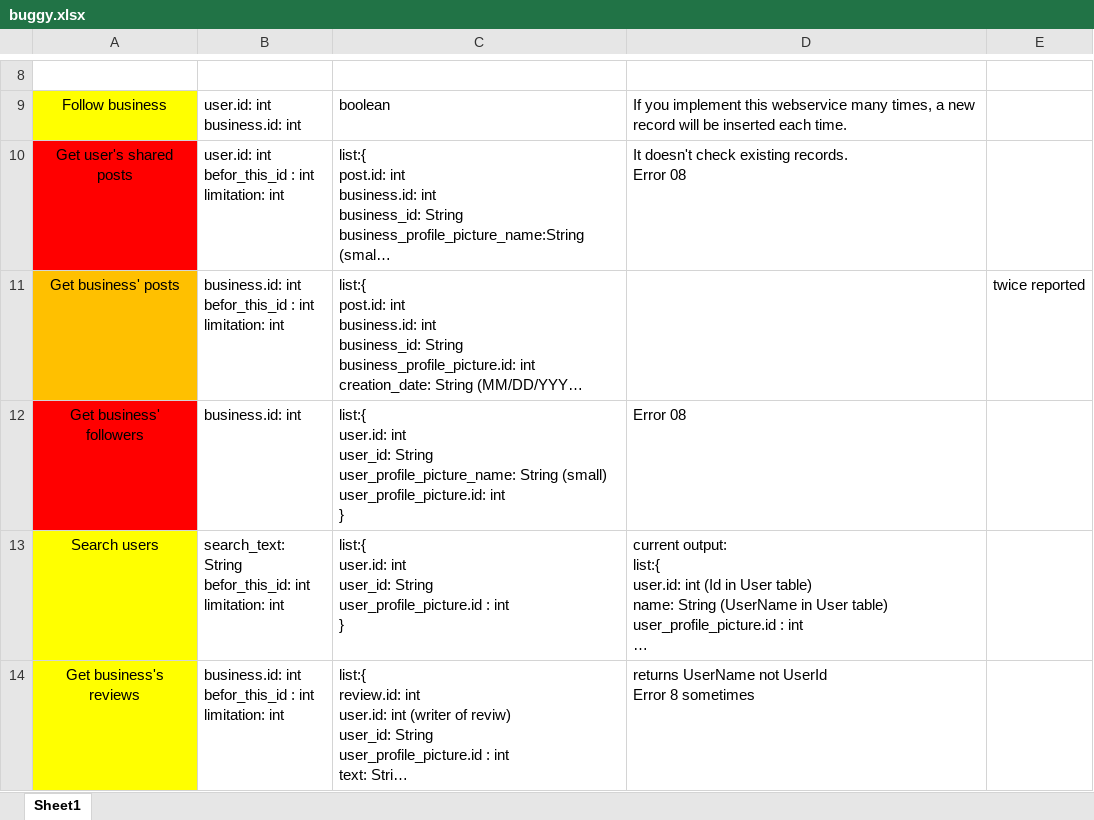
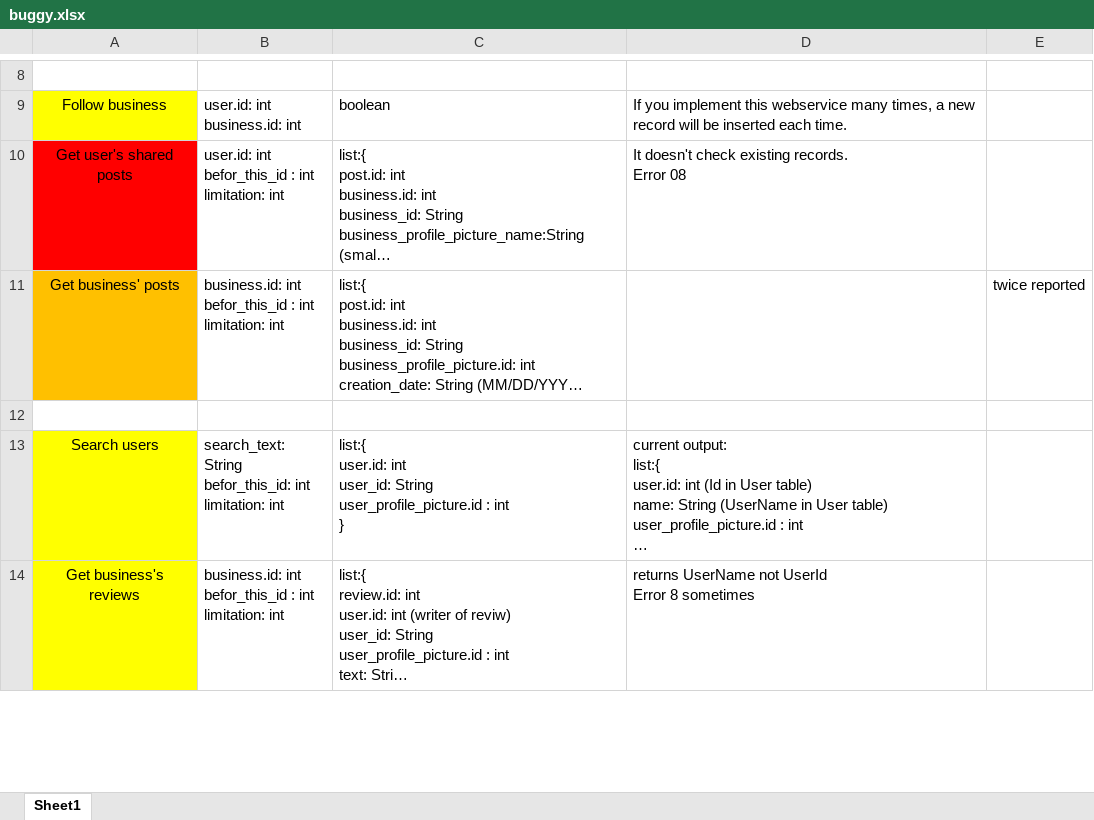
Before and after one commit to A-Kaveh2/SocialBusiness, an Excel workbook: app/src/docs/webservices/buggy.xlsx, sheet Sheet1, drawn as a sheet; only a part is shown, gaps mark what is left out; long unchanged cells end in …; values as stored, in another font and other column widths than the file's, no borders; ↵ is a line break in a cell; the diff names each change by its address in the sheet, - before the commit and + after, or states it on an @@ line.

```diff
--- a/app/src/docs/webservices/buggy.xlsx (sheet Sheet1)
+++ b/app/src/docs/webservices/buggy.xlsx (sheet Sheet1)
-row 12: Get business' followers | business.id: int | list:{ ↵ user.id: int ↵ user_id: String ↵ user_profile_picture_name: String (small) ↵ user_profile_picture.id: int ↵ } | Error 08
+row 12: (empty)
-A12 fill: #FF0000
+A12 fill: none
```
Also changed, not shown: app/src/docs/ToDo.xlsx.
